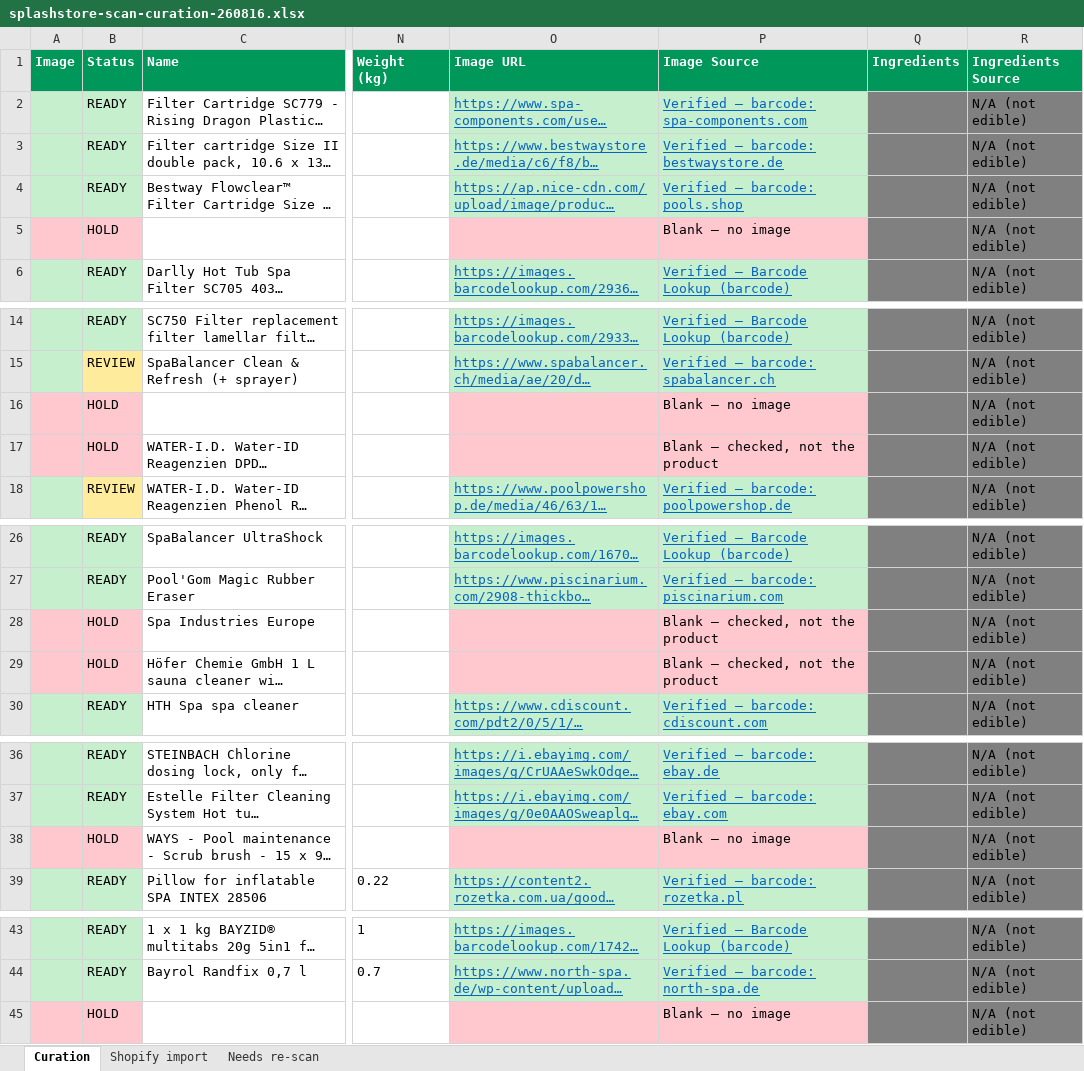
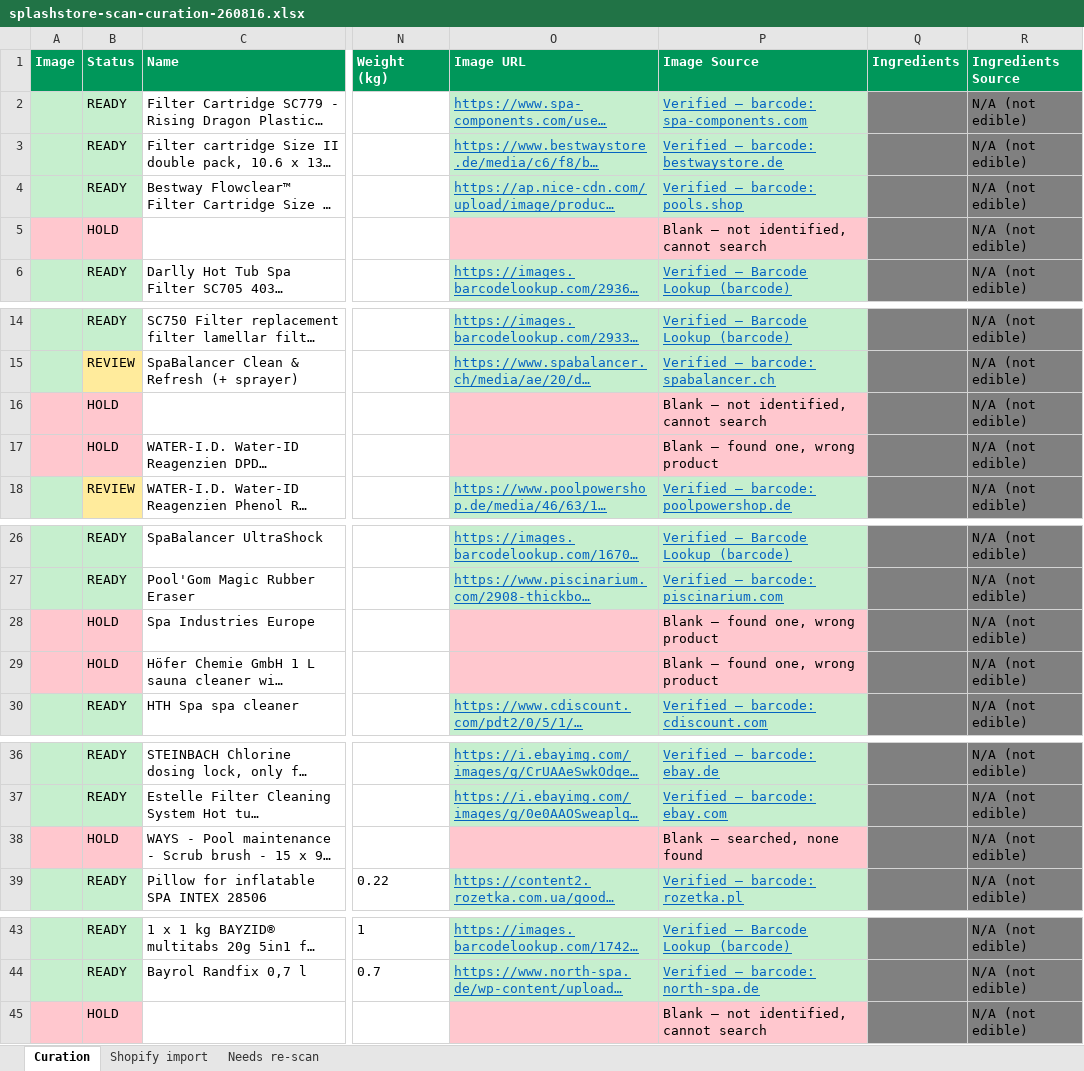
Before and after one commit to riccardotedesco9-debug/my-projects, an Excel workbook: projects/splashstore/docs/splashstore-scan-curation-260816.xlsx, sheet Curation, drawn as a sheet; only a part is shown, gaps mark what is left out; long unchanged cells end in …; values as stored, in another font and other column widths than the file's, no borders; charts and pictures not drawn; the diff names each change by its address in the sheet, - before the commit and + after, or states it on an @@ line.

Commit message:
fix(catalog): close the last ingest-name gate, and stop column widths drifting
Stage 4 (the unverified-fallback tier) was the last stage still gated on the
name the row arrived with, so on a scanned catalogue a candidate could clear
the score bar and be skipped anyway, dropping the row past yellow into eBay
and vision.

Column widths were set positionally, but openpyxl's delete_cols moves cells
without moving column_dimensions, so every re-run shifted them one place out of
step with their headers: Description ended up 14 wide beside a 56-wide source
column, which is what stacked the text into tall ribbons. Widths are asserted
by header name now, and both Source columns join the wrap calculation so their
rows are sized for what they actually hold.

Red image cells also state the reason in the cell text rather than only in a
hover note.

```diff
--- a/projects/splashstore/docs/splashstore-scan-curation-260816.xlsx (sheet Curation)
+++ b/projects/splashstore/docs/splashstore-scan-curation-260816.xlsx (sheet Curation)
-P5 (Image Source): Blank — no image
+P5 (Image Source): Blank — not identified, cannot search
-P16 (Image Source): Blank — no image
+P16 (Image Source): Blank — not identified, cannot search
-P17 (Image Source): Blank — checked, not the product
+P17 (Image Source): Blank — found one, wrong product
-P28:P29 (Image Source): Blank — checked, not the product
+P28:P29 (Image Source): Blank — found one, wrong product
-P38 (Image Source): Blank — no image
+P38 (Image Source): Blank — searched, none found
-P45 (Image Source): Blank — no image
+P45 (Image Source): Blank — not identified, cannot search
```
Also changed, not shown: 3 other files.
